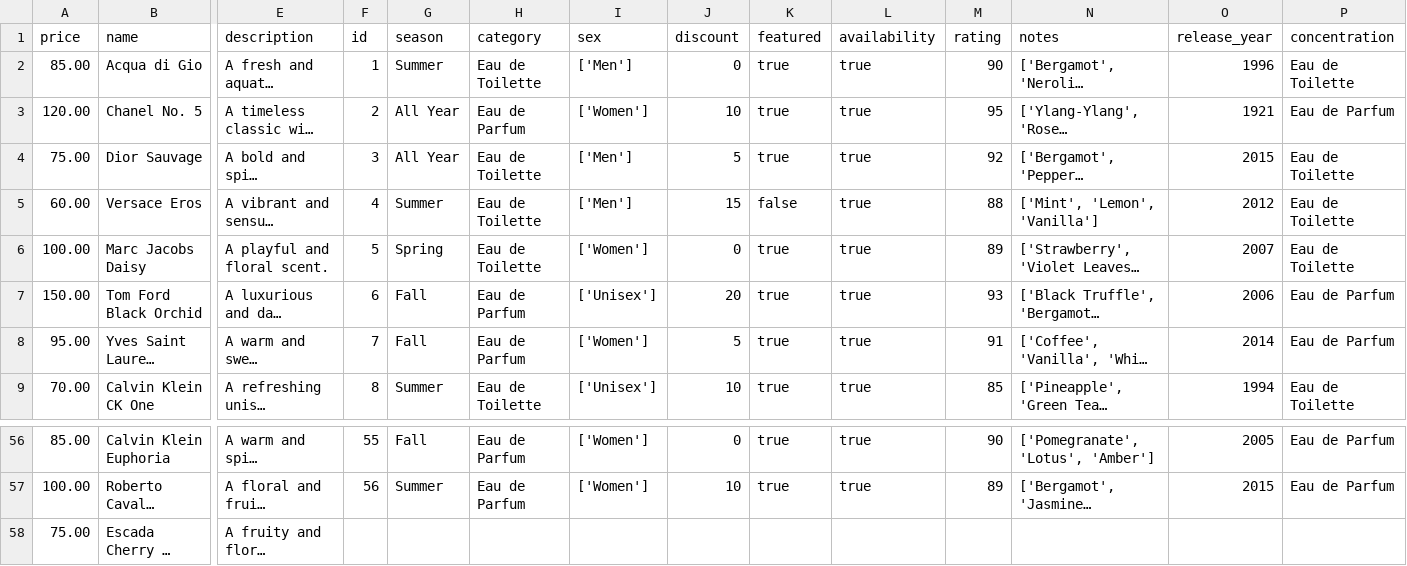
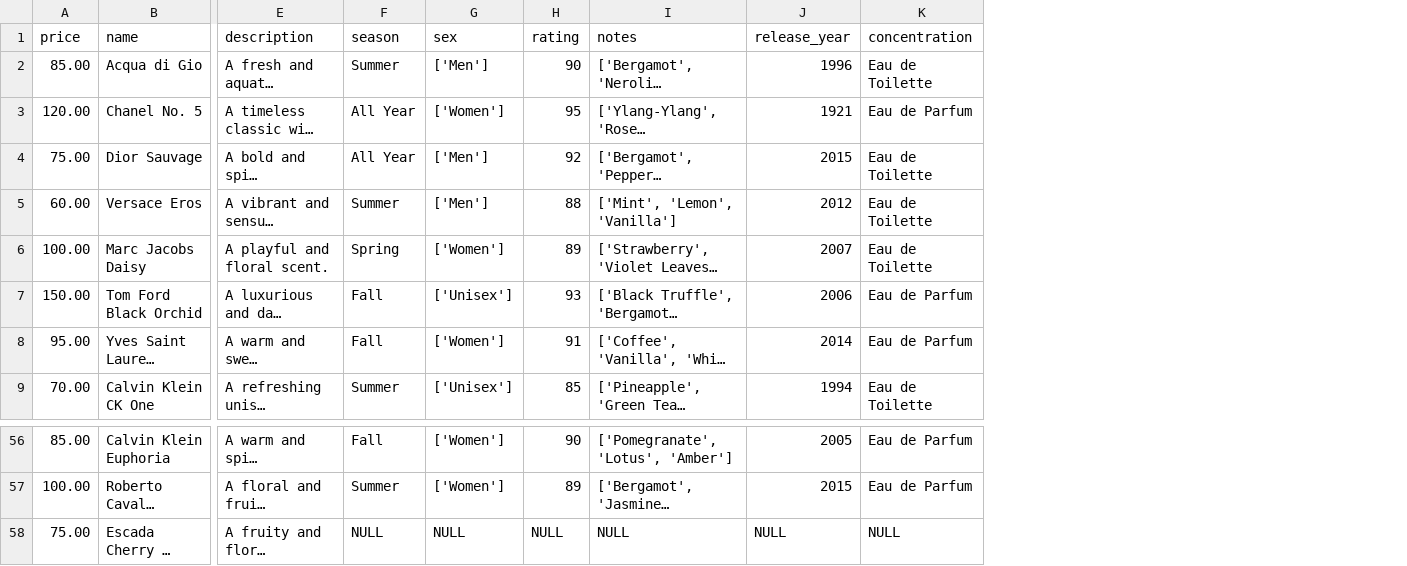
Before and after one commit to SillySerpent/NZ_decants, a CSV file: webpage/adapters/data/cologne_data.csv, drawn as a sheet; only a part is shown, gaps mark what is left out; long unchanged cells end in …; removed rows and columns are numbered as before the commit, all else as after; the diff names each change by its address in the sheet, - before the commit and + after, or states it on an @@ line.

```diff
--- a/webpage/adapters/data/cologne_data.csv
+++ b/webpage/adapters/data/cologne_data.csv
-column F (id), rows 2-9: 1 | 2 | 3 | 4 | 5 | 6 | 7 | 8; rows 56-57: 55 | 56
-column H (category), rows 2-9: Eau de Toilette | Eau de Parfum | Eau de Toilette | Eau de Toilette | Eau de Toilette | Eau de Parfum | Eau de Parfum | Eau de Toilette; rows 56-57: Eau de Parfum | Eau de Parfum
-column J (discount), rows 2-9: 0 | 10 | 5 | 15 | 0 | 20 | 5 | 10; rows 56-57: 0 | 10
-column K (featured), rows 2-9: true | true | true | false | true | true | true | true; rows 56-57: true | true
-column L (availability), rows 2-9: all true; rows 56-57: true | true
-F58 (season): (empty)
+F58 (season): NULL
-G58 (sex): (empty)
+G58 (sex): NULL
-H58 (rating): (empty)
+H58 (rating): NULL
-I58 (notes): (empty)
+I58 (notes): NULL
-J58 (release_year): (empty)
+J58 (release_year): NULL
-K58 (concentration): (empty)
+K58 (concentration): NULL
```
Also changed, not shown: 13 other files.
